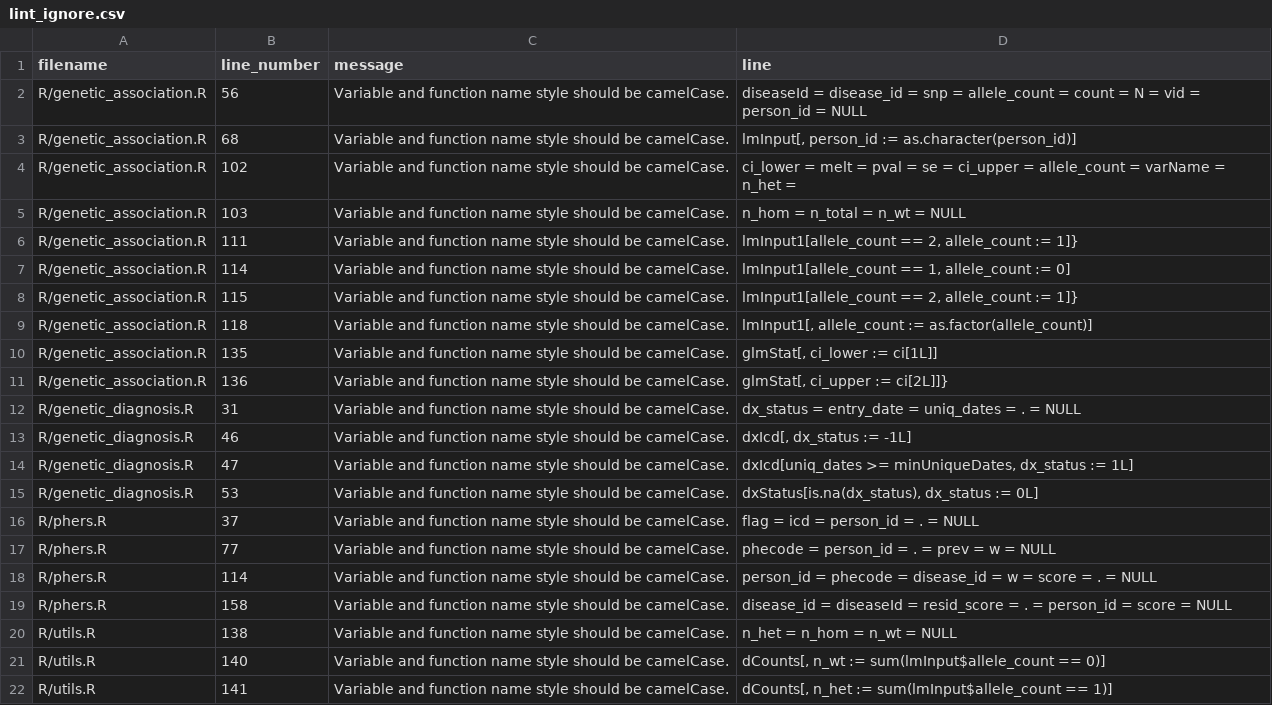
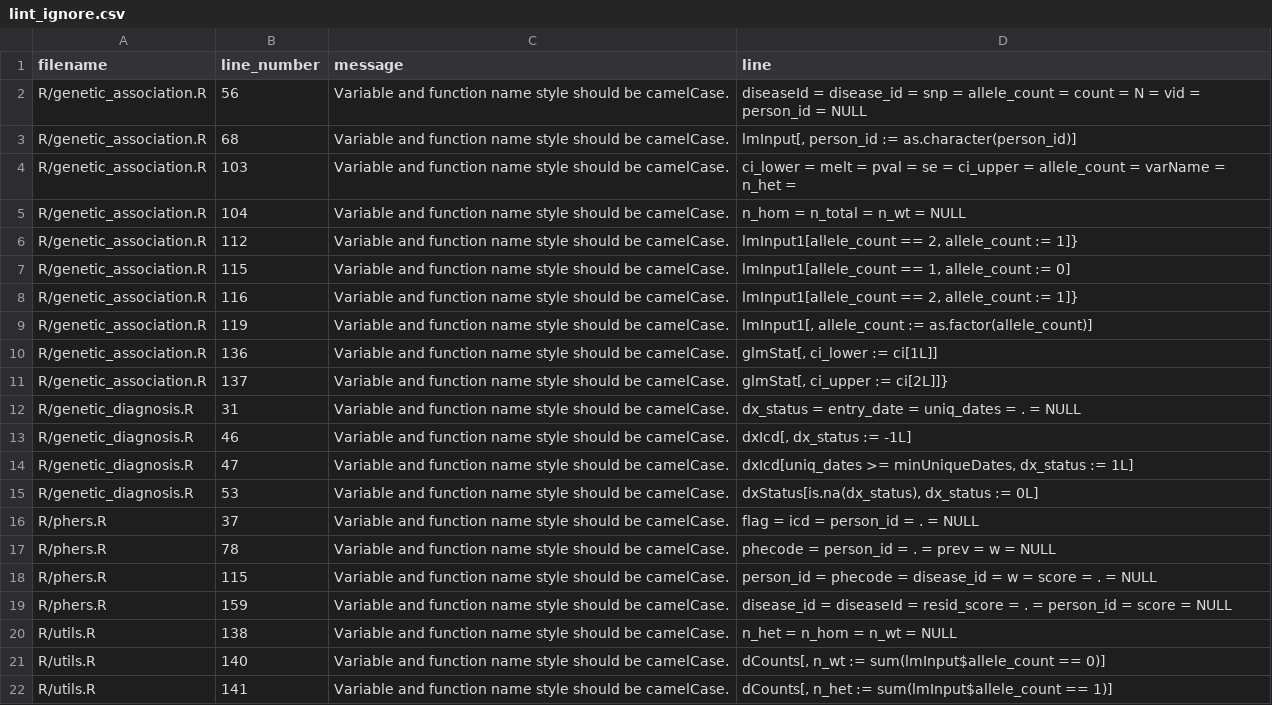
Before and after one commit to hugheylab/phers, a CSV file: lint_ignore.csv, drawn as a sheet; only a part is shown.

```diff
--- a/lint_ignore.csv
+++ b/lint_ignore.csv
@@ -3,10 +3,10 @@ R/genetic_association.R,56,Variable and function name style should be camelCase.
 R/genetic_association.R,68,Variable and function name style should be camelCase.,"lmInput[, person_id := as.character(person_id)]"
-R/genetic_association.R,102,Variable and function name style should be camelCase.,ci_lower = melt = pval = se = ci_upper = allele_count = varName = n_het =
-R/genetic_association.R,103,Variable and function name style should be camelCase.,n_hom = n_total = n_wt = NULL
-R/genetic_association.R,111,Variable and function name style should be camelCase.,"lmInput1[allele_count == 2, allele_count := 1]}"
-R/genetic_association.R,114,Variable and function name style should be camelCase.,"lmInput1[allele_count == 1, allele_count := 0]"
-R/genetic_association.R,115,Variable and function name style should be camelCase.,"lmInput1[allele_count == 2, allele_count := 1]}"
-R/genetic_association.R,118,Variable and function name style should be camelCase.,"lmInput1[, allele_count := as.factor(allele_count)]"
-R/genetic_association.R,135,Variable and function name style should be camelCase.,"glmStat[, ci_lower := ci[1L]]"
-R/genetic_association.R,136,Variable and function name style should be camelCase.,"glmStat[, ci_upper := ci[2L]]}"
+R/genetic_association.R,103,Variable and function name style should be camelCase.,ci_lower = melt = pval = se = ci_upper = allele_count = varName = n_het =
+R/genetic_association.R,104,Variable and function name style should be camelCase.,n_hom = n_total = n_wt = NULL
+R/genetic_association.R,112,Variable and function name style should be camelCase.,"lmInput1[allele_count == 2, allele_count := 1]}"
+R/genetic_association.R,115,Variable and function name style should be camelCase.,"lmInput1[allele_count == 1, allele_count := 0]"
+R/genetic_association.R,116,Variable and function name style should be camelCase.,"lmInput1[allele_count == 2, allele_count := 1]}"
+R/genetic_association.R,119,Variable and function name style should be camelCase.,"lmInput1[, allele_count := as.factor(allele_count)]"
+R/genetic_association.R,136,Variable and function name style should be camelCase.,"glmStat[, ci_lower := ci[1L]]"
+R/genetic_association.R,137,Variable and function name style should be camelCase.,"glmStat[, ci_upper := ci[2L]]}"
 R/genetic_diagnosis.R,31,Variable and function name style should be camelCase.,dx_status = entry_date = uniq_dates = . = NULL
@@ -16,5 +16,5 @@ R/genetic_diagnosis.R,53,Variable and function name style should be camelCase.,"
 R/phers.R,37,Variable and function name style should be camelCase.,flag = icd = person_id = . = NULL
-R/phers.R,77,Variable and function name style should be camelCase.,phecode = person_id = . = prev = w = NULL
-R/phers.R,114,Variable and function name style should be camelCase.,person_id = phecode = disease_id = w = score = . = NULL
-R/phers.R,158,Variable and function name style should be camelCase.,disease_id = diseaseId = resid_score = . = person_id = score = NULL
+R/phers.R,78,Variable and function name style should be camelCase.,phecode = person_id = . = prev = w = NULL
+R/phers.R,115,Variable and function name style should be camelCase.,person_id = phecode = disease_id = w = score = . = NULL
+R/phers.R,159,Variable and function name style should be camelCase.,disease_id = diseaseId = resid_score = . = person_id = score = NULL
 R/utils.R,138,Variable and function name style should be camelCase.,n_het = n_hom = n_wt = NULL
```
Also changed, not shown: 6 other files.
